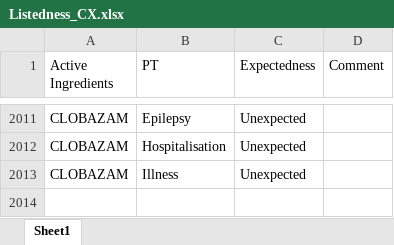
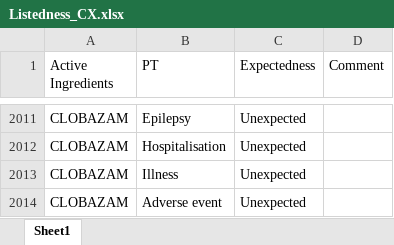
Before and after one commit to JPadhy0680/PV-Automation-Hub-Test, an Excel workbook: data/Listedness_CX.xlsx, sheet Sheet1, drawn as a sheet; only a part is shown, gaps mark what is left out; values as stored, in another font and other column widths than the file's, no borders; the diff names each change by its address in the sheet, - before the commit and + after, or states it on an @@ line.

Commit message:
Update listedness: Clobazam / Adverse event

```diff
--- a/data/Listedness_CX.xlsx (sheet Sheet1)
+++ b/data/Listedness_CX.xlsx (sheet Sheet1)
+row 2014: CLOBAZAM | Adverse event | Unexpected
```
